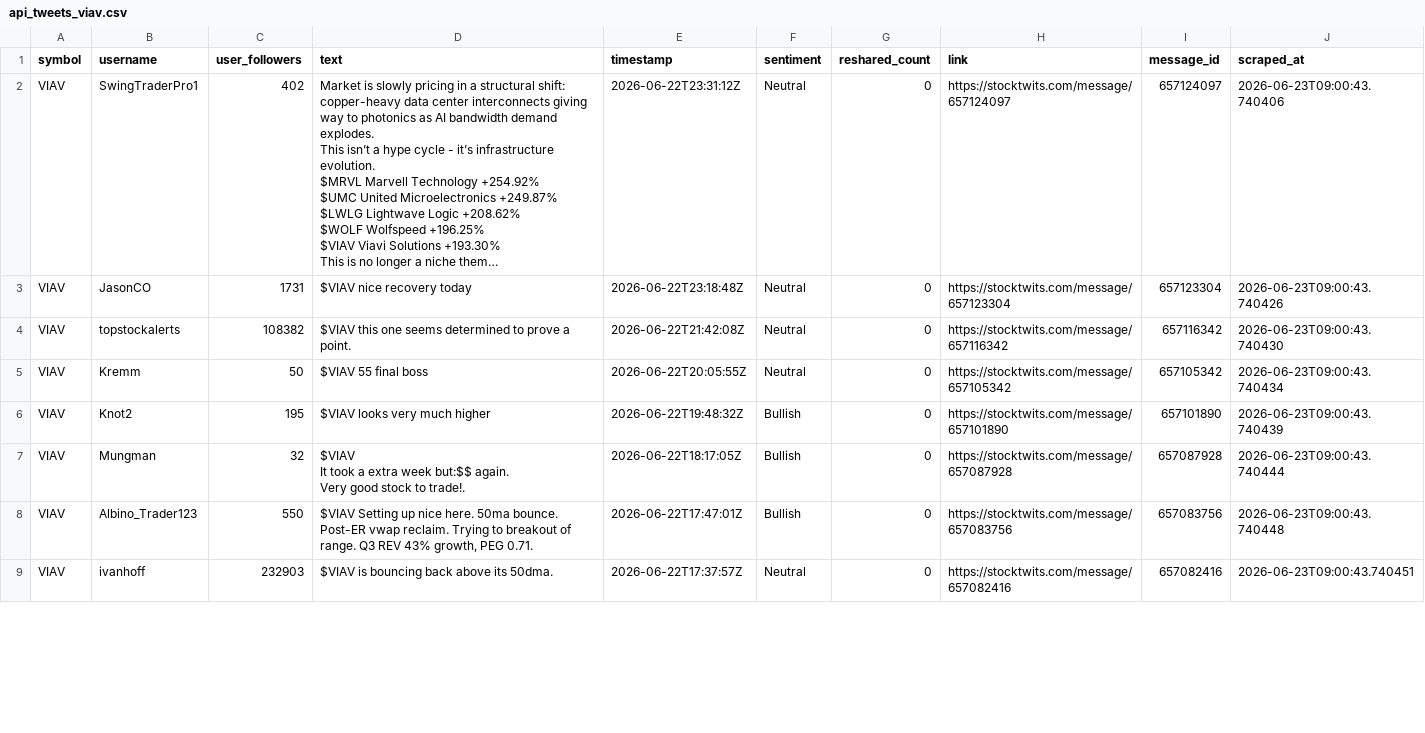
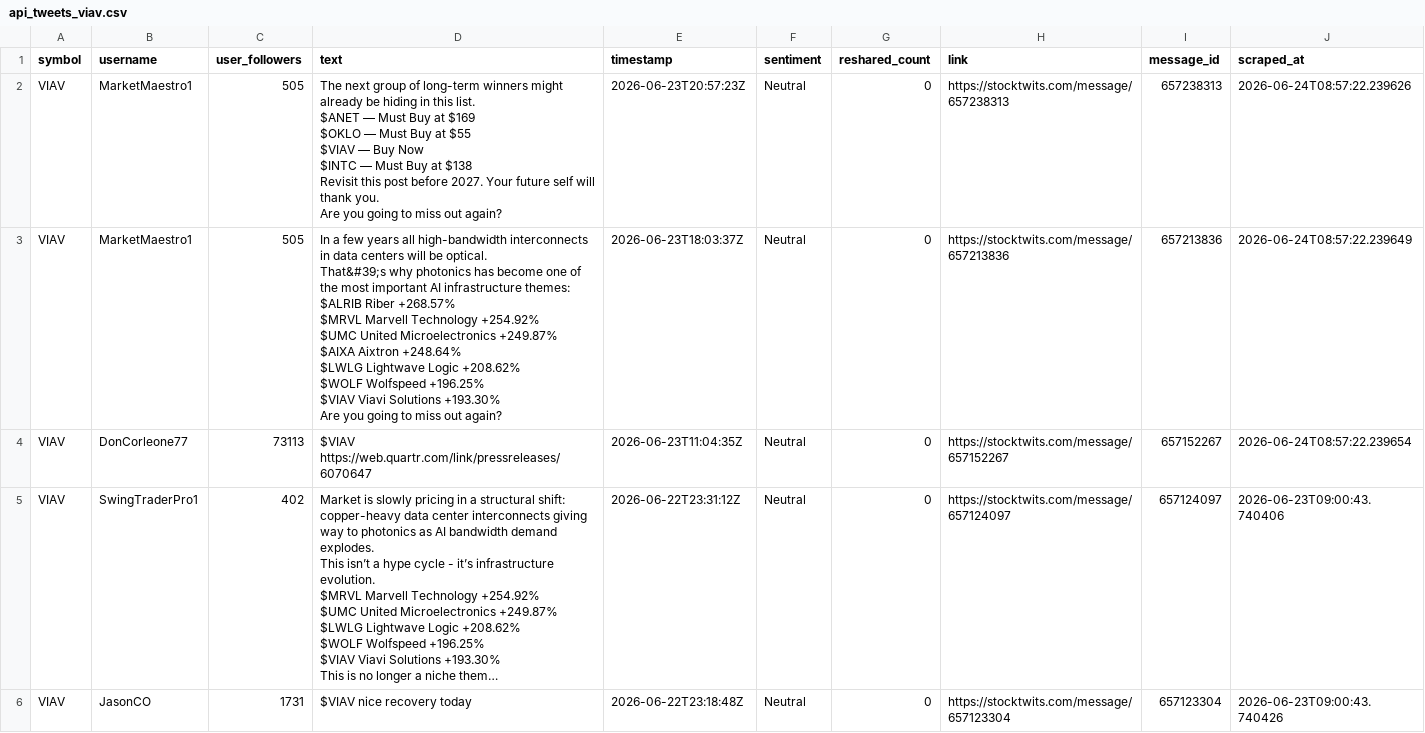
Before and after one commit to ashleyhu3/rays-research, a CSV file: stocktwits/Stocktwits-Scraper-main/data/api_tweets_viav.csv, drawn as a sheet; only a part is shown; the shorter side is filled out with more unchanged rows; long unchanged cells end in …; ↵ is a line break in a cell; the diff names each change by its address in the sheet, - before the commit and + after, or states it on an @@ line.

```diff
--- a/stocktwits/Stocktwits-Scraper-main/data/api_tweets_viav.csv
+++ b/stocktwits/Stocktwits-Scraper-main/data/api_tweets_viav.csv
+row 2: VIAV | MarketMaestro1 | 505 | The next group of long-term winners might already be hiding in this list. ↵ $ANET — Must Buy at $169 ↵ $OKLO — Must Buy at $55 ↵ $VIAV — Buy Now ↵ $INTC — Must Buy at $138 ↵ Revisit this post before 2027. Your future self will thank you. ↵ Are you going to miss out again? | 2026-06-23T20:57:23Z | Neutral | 0 | https://stocktwits.com/message/657238313 | 657238313 | 2026-06-24T08:57:22.239626
+row 3: VIAV | MarketMaestro1 | 505 | In a few years all high-bandwidth interconnects in data centers will be optical. ↵ That&#39;s why photonics has become one of the most important AI infrastructure themes: ↵ $ALRIB Riber +268.57% ↵ $MRVL Marvell Technology +254.92% ↵ $UMC United Microelectronics +249.87% ↵ $AIXA Aixtron +248.64% ↵ $LWLG Lightwave Logic +208.62% ↵ $WOLF Wolfspeed +196.25% ↵ $VIAV Viavi Solutions +193.30% ↵ Are you going to miss out again? | 2026-06-23T18:03:37Z | Neutral | 0 | https://stocktwits.com/message/657213836 | 657213836 | 2026-06-24T08:57:22.239649
+row 4: VIAV | DonCorleone77 | 73113 | $VIAV ↵ https://web.quartr.com/link/pressreleases/6070647 | 2026-06-23T11:04:35Z | Neutral | 0 | https://stocktwits.com/message/657152267 | 657152267 | 2026-06-24T08:57:22.239654
```
Also changed, not shown: stocktwits/Stocktwits-Scraper-main/data/api_tweets_cien.csv, stocktwits/Stocktwits-Scraper-main/data/api_tweets_keys.csv, 12 other files.
